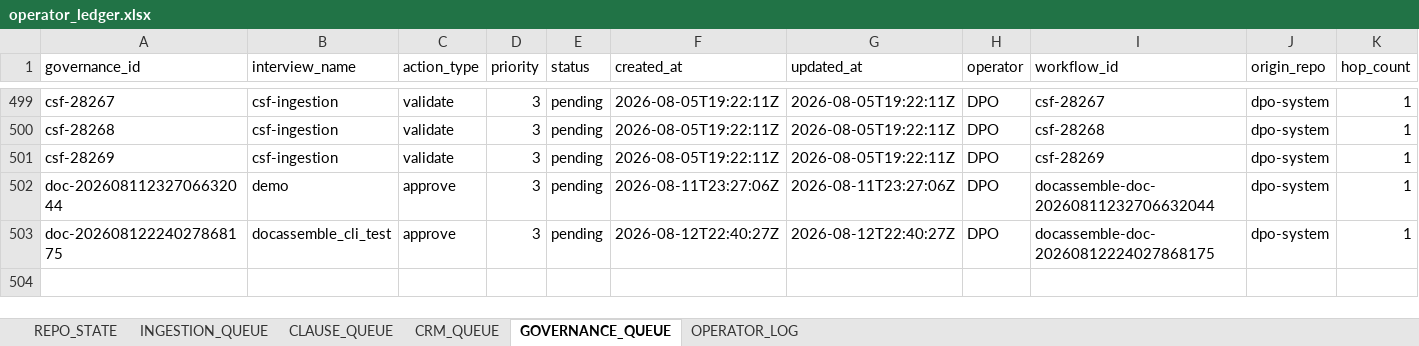
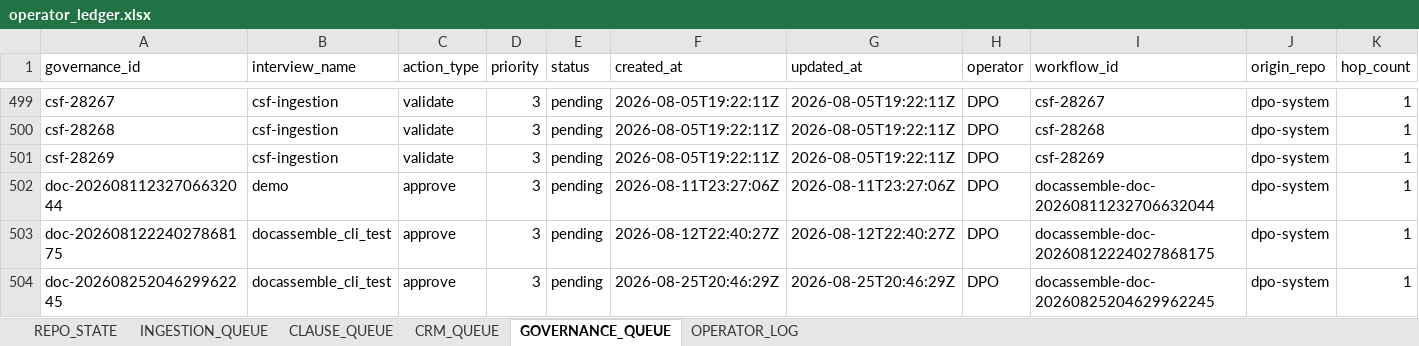
Before and after one commit to Adsco1727/legal-tech-class, an Excel workbook: dpo_system/operator_ledger.xlsx, sheet GOVERNANCE_QUEUE, drawn as a sheet; only a part is shown, gaps mark what is left out; values as stored, in another font and other column widths than the file's, no borders; rows hold the shown columns only; the diff names each change by its address in the sheet, - before the commit and + after, or states it on an @@ line.

Commit message:
feat(scraper): update SEC RSS pipeline, compliance ledger evidence, and tests

```diff
--- a/dpo_system/operator_ledger.xlsx (sheet GOVERNANCE_QUEUE)
+++ b/dpo_system/operator_ledger.xlsx (sheet GOVERNANCE_QUEUE)
+row 504: doc-20260825204629962245 | docassemble_cli_test | approve | 3 | pending | 2026-08-25T20:46:29Z | 2026-08-25T20:46:29Z | DPO | docassemble-doc-20260825204629962245 | dpo-system | 1
```
Also changed, not shown: 7 other files.
